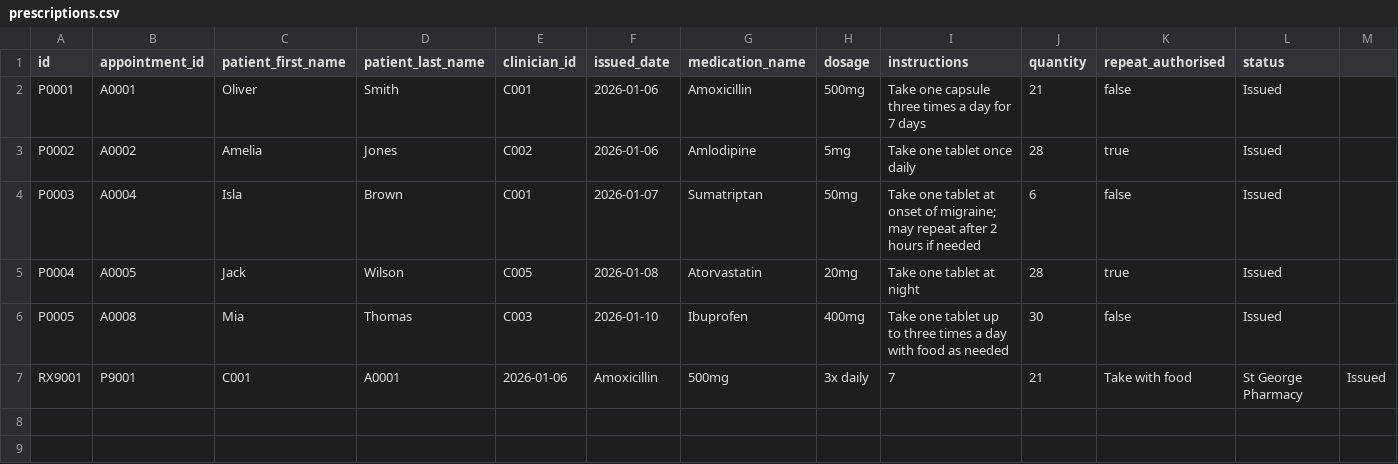
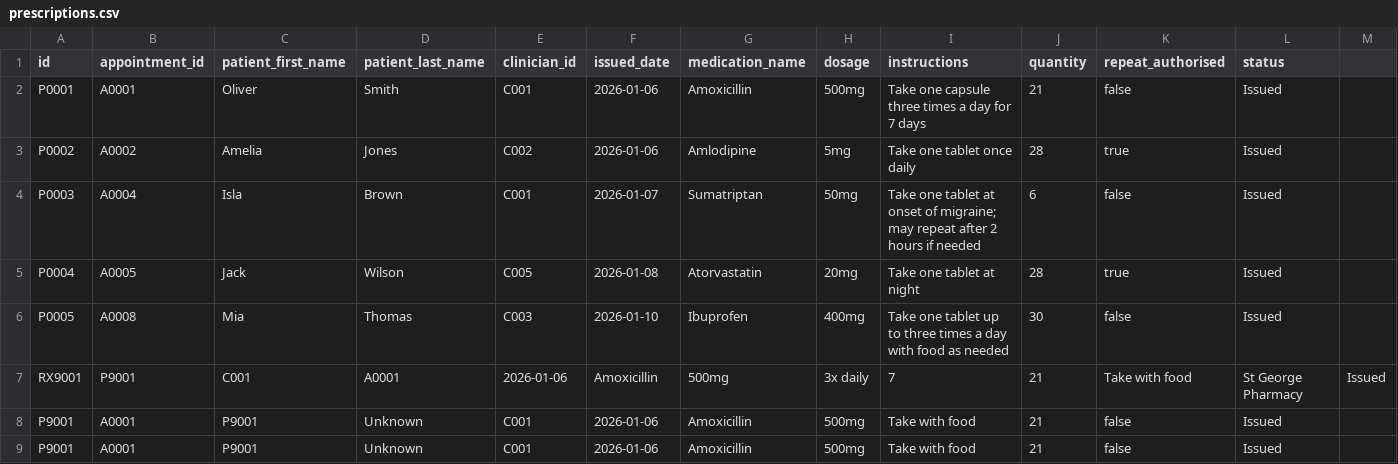
Before and after one commit to jlanzon/24158816.lanzon_part2, a CSV file: data/prescriptions.csv, drawn as a sheet; only a part is shown; rows hold the shown columns only; the diff names each change by its address in the sheet, - before the commit and + after, or states it on an @@ line.

```diff
--- a/data/prescriptions.csv
+++ b/data/prescriptions.csv
+row 8: P9001 | A0001 | P9001 | Unknown | C001 | 2026-01-06 | Amoxicillin | 500mg | Take with food | 21 | false | Issued
+row 9: P9001 | A0001 | P9001 | Unknown | C001 | 2026-01-06 | Amoxicillin | 500mg | Take with food | 21 | false | Issued
```
Also changed, not shown: data/patients.csv, data/referrals.csv, 5 other files.
